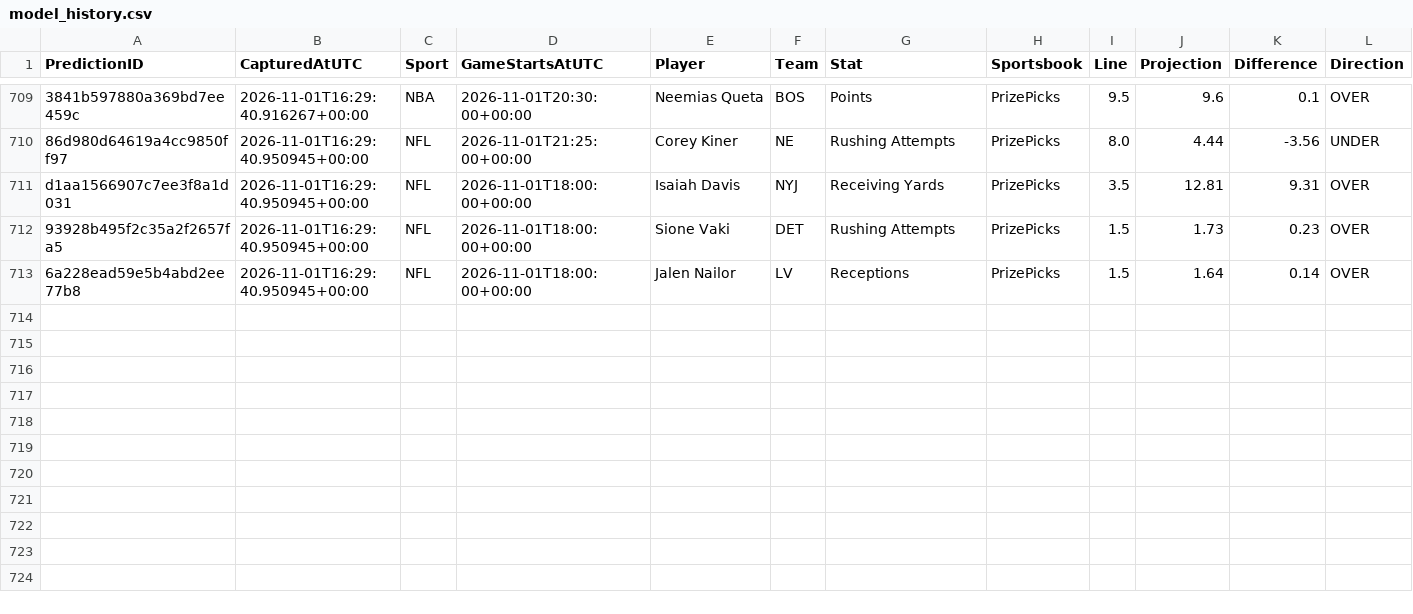
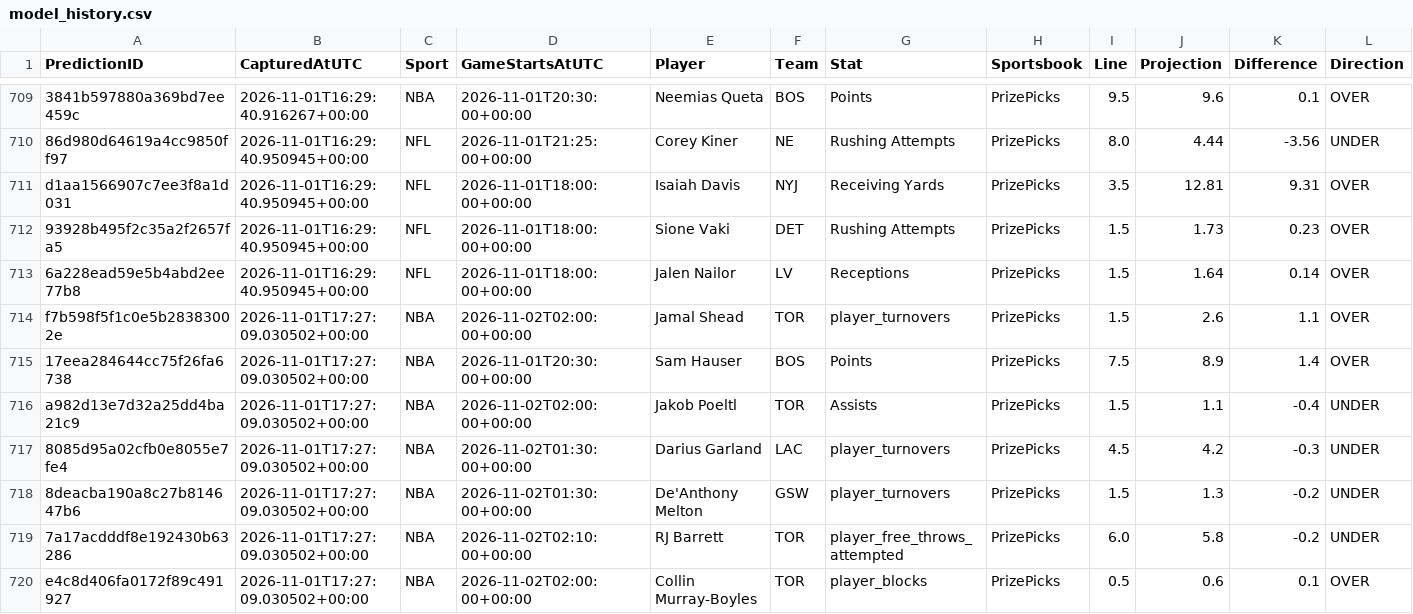
Before and after one commit to jakobabrahamson32-lgtm/courtside-edge, a CSV file: model_history.csv, drawn as a sheet; only a part is shown, gaps mark what is left out; rows hold the shown columns only; the diff names each change by its address in the sheet, - before the commit and + after, or states it on an @@ line.

```diff
--- a/model_history.csv
+++ b/model_history.csv
+row 714: f7b598f5f1c0e5b28383002e | 2026-11-01T17:27:09.030502+00:00 | NBA | 2026-11-02T02:00:00+00:00 | Jamal Shead | TOR | player_turnovers | PrizePicks | 1.5 | 2.6 | 1.1 | OVER
+row 715: 17eea284644cc75f26fa6738 | 2026-11-01T17:27:09.030502+00:00 | NBA | 2026-11-01T20:30:00+00:00 | Sam Hauser | BOS | Points | PrizePicks | 7.5 | 8.9 | 1.4 | OVER
+row 716: a982d13e7d32a25dd4ba21c9 | 2026-11-01T17:27:09.030502+00:00 | NBA | 2026-11-02T02:00:00+00:00 | Jakob Poeltl | TOR | Assists | PrizePicks | 1.5 | 1.1 | -0.4 | UNDER
+row 717: 8085d95a02cfb0e8055e7fe4 | 2026-11-01T17:27:09.030502+00:00 | NBA | 2026-11-02T01:30:00+00:00 | Darius Garland | LAC | player_turnovers | PrizePicks | 4.5 | 4.2 | -0.3 | UNDER
+row 718: 8deacba190a8c27b814647b6 | 2026-11-01T17:27:09.030502+00:00 | NBA | 2026-11-02T01:30:00+00:00 | De'Anthony Melton | GSW | player_turnovers | PrizePicks | 1.5 | 1.3 | -0.2 | UNDER
+row 719: 7a17acdddf8e192430b63286 | 2026-11-01T17:27:09.030502+00:00 | NBA | 2026-11-02T02:10:00+00:00 | RJ Barrett | TOR | player_free_throws_attempted | PrizePicks | 6.0 | 5.8 | -0.2 | UNDER
+row 720: e4c8d406fa0172f89c491927 | 2026-11-01T17:27:09.030502+00:00 | NBA | 2026-11-02T02:00:00+00:00 | Collin Murray-Boyles | TOR | player_blocks | PrizePicks | 0.5 | 0.6 | 0.1 | OVER
```
Also changed, not shown: nba_injuries.csv, nba_prizepicks_comparison.csv, 3 other files.
